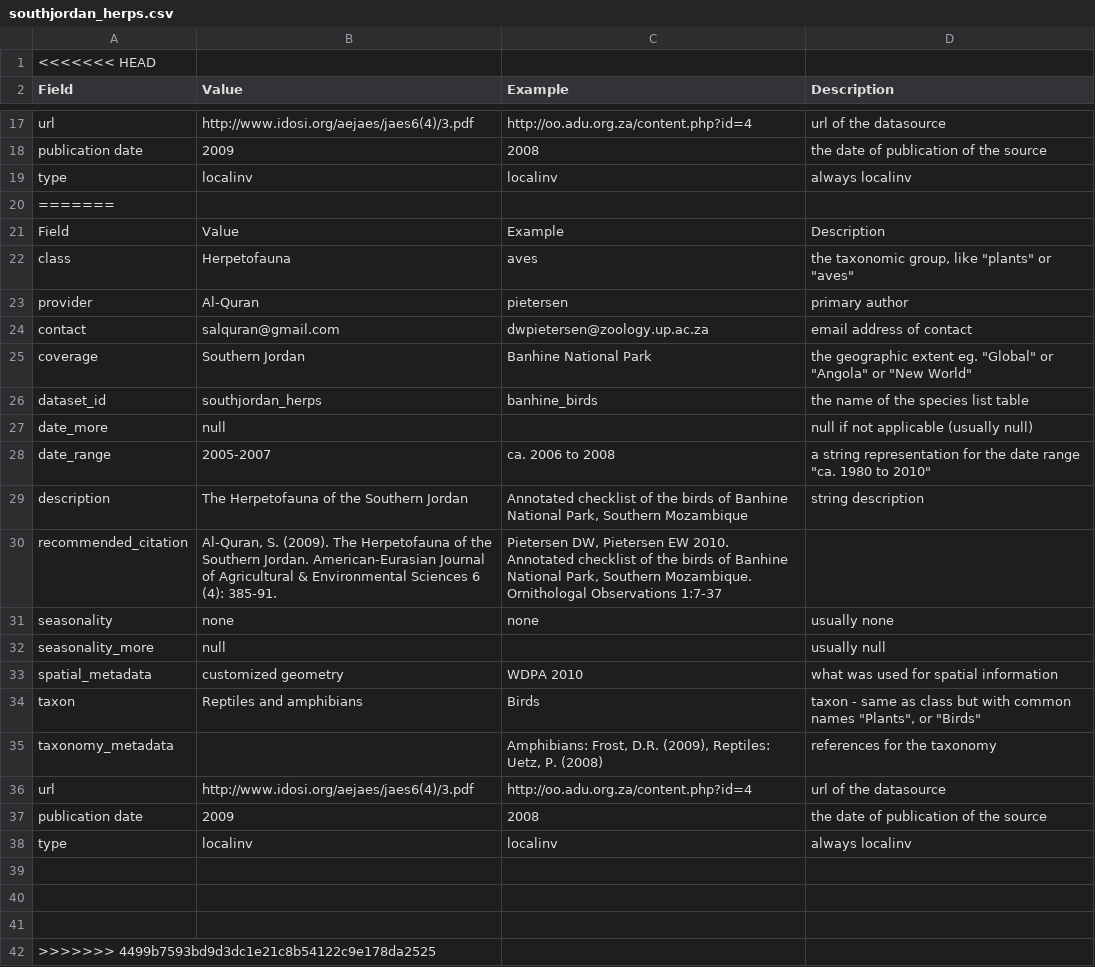
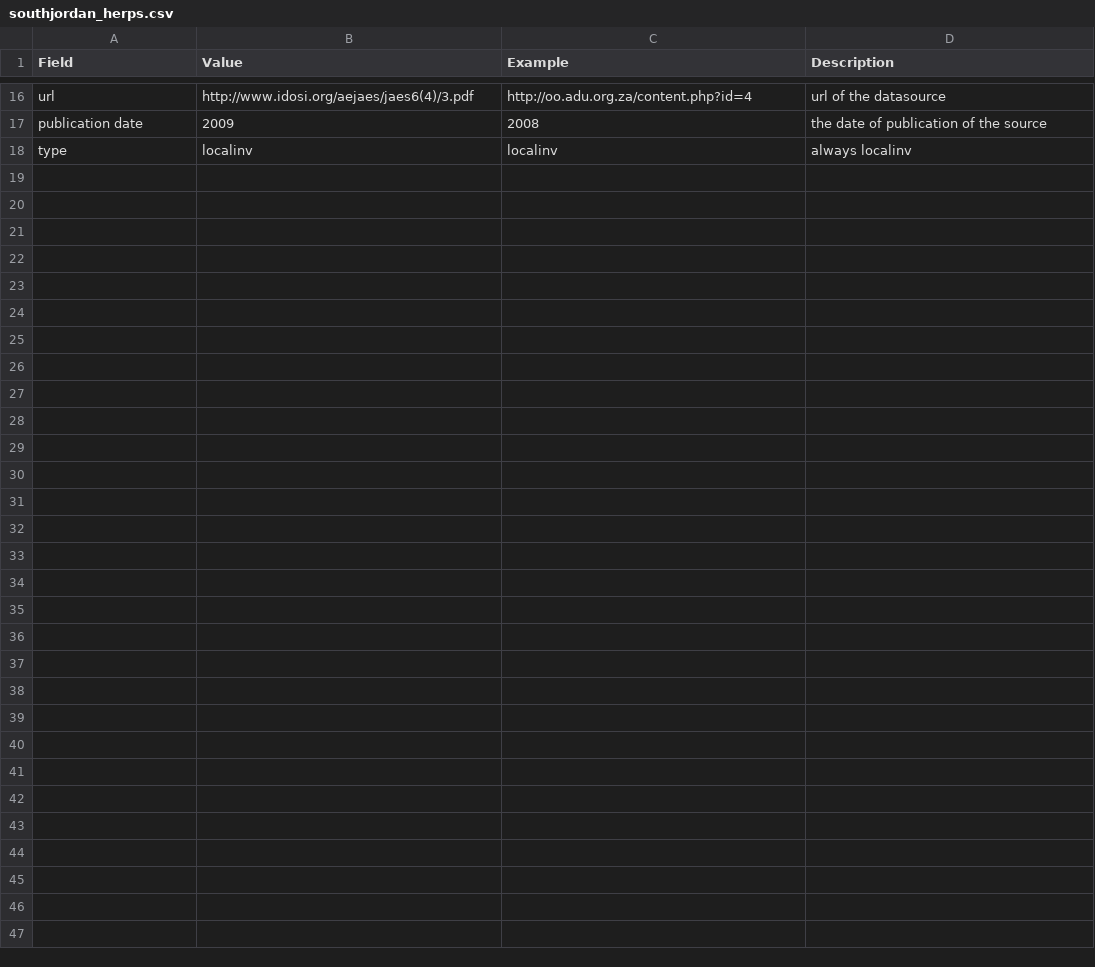
Before and after one commit to MapofLife/data-processing, a CSV file: staging/staging_program/csvs/southjordan_herps.csv, drawn as a sheet; only a part is shown, gaps mark what is left out.

Commit message:
delete empty file and upload southjordan_herps

```diff
--- a/staging/staging_program/csvs/southjordan_herps.csv
+++ b/staging/staging_program/csvs/southjordan_herps.csv
@@ -1,2 +1 @@
-<<<<<<< HEAD
 Field,Value,Example,Description
@@ -19,24 +18 @@ publication date,2009,2008,the date of publication of the source
 type,localinv,localinv,always localinv
-=======
-Field,Value,Example,Description
-class,Herpetofauna,aves,"the taxonomic group, like ""plants"" or ""aves"""
-provider,Al-Quran,pietersen,primary author
-contact,salquran@gmail.com,dwpietersen@zoology.up.ac.za,email address of contact
-coverage,Southern Jordan,Banhine National Park,"the geographic extent eg. ""Global"" or ""Angola"" or ""New World"""
-dataset_id,southjordan_herps,banhine_birds,the name of the species list table
-date_more,null,,null if not applicable (usually null)
-date_range,2005-2007,ca. 2006 to 2008,"a string representation for the date range ""ca. 1980 to 2010"""
-description,The Herpetofauna of the Southern Jordan,"Annotated checklist of the birds of Banhine National Park, Southern Mozambique",string description
-recommended_citation,"Al-Quran, S. (2009). The Herpetofauna of the Southern Jordan. American-Eurasian Journal of Agricultural & Environmental Sciences 6 (4): 385-91.","Pietersen DW, Pietersen EW 2010. Annotated checklist of the birds of Banhine National Park, Southern Mozambique.  Ornithologal Observations 1:7-37",
-seasonality,none,none,usually none
-seasonality_more,null,,usually null
-spatial_metadata,customized geometry,WDPA 2010,what was used for spatial information
-taxon,Reptiles and amphibians,Birds,"taxon - same as class but with common names ""Plants"", or ""Birds"""
-taxonomy_metadata,,"Amphibians: Frost, D.R. (2009), Reptiles: Uetz, P. (2008)",references for the taxonomy
-url,http://www.idosi.org/aejaes/jaes6(4)/3.pdf,http://oo.adu.org.za/content.php?id=4,url of the datasource
-publication date,2009,2008,the date of publication of the source
-type,localinv,localinv,always localinv
-
-
-,,,
->>>>>>> 4499b7593bd9d3dc1e21c8b54122c9e178da2525
```
Also changed, not shown: 1 other file.
